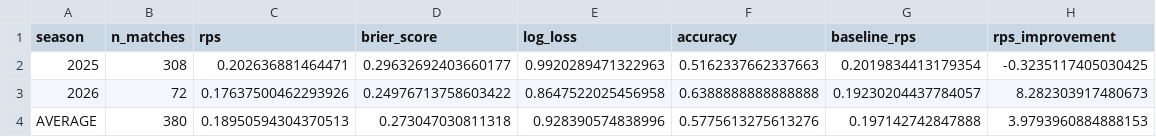
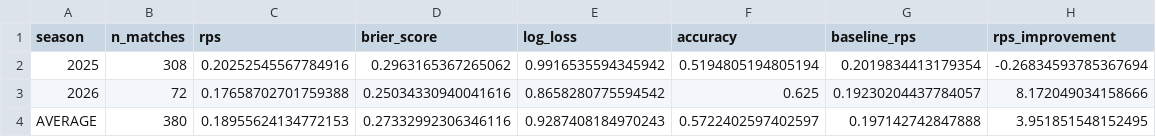
Before and after one commit to Paulj1989/predicting-ball, a CSV file: outputs/validation/validation_report.csv, drawn as a sheet.

```diff
--- a/outputs/validation/validation_report.csv
+++ b/outputs/validation/validation_report.csv
@@ -1,4 +1,4 @@
 season,n_matches,rps,brier_score,log_loss,accuracy,baseline_rps,rps_improvement
-2025,308,0.202636881464471,0.29632692403660177,0.9920289471322963,0.5162337662337663,0.2019834413179354,-0.3235117405030425
-2026,72,0.17637500462293926,0.24976713758603422,0.8647522025456958,0.6388888888888888,0.19230204437784057,8.282303917480673
-AVERAGE,380,0.18950594304370513,0.273047030811318,0.928390574838996,0.5775613275613276,0.197142742847888,3.9793960884888153
+2025,308,0.20252545567784916,0.2963165367265062,0.9916535594345942,0.5194805194805194,0.2019834413179354,-0.26834593785367694
+2026,72,0.17658702701759388,0.25034330940041616,0.8658280775594542,0.625,0.19230204437784057,8.172049034158666
+AVERAGE,380,0.18955624134772153,0.27332992306346116,0.9287408184970243,0.5722402597402597,0.197142742847888,3.951851548152495
```
Also changed, not shown: outputs/predictions/next_fixtures.csv, outputs/predictions/season_projections.csv, 7 other files.
